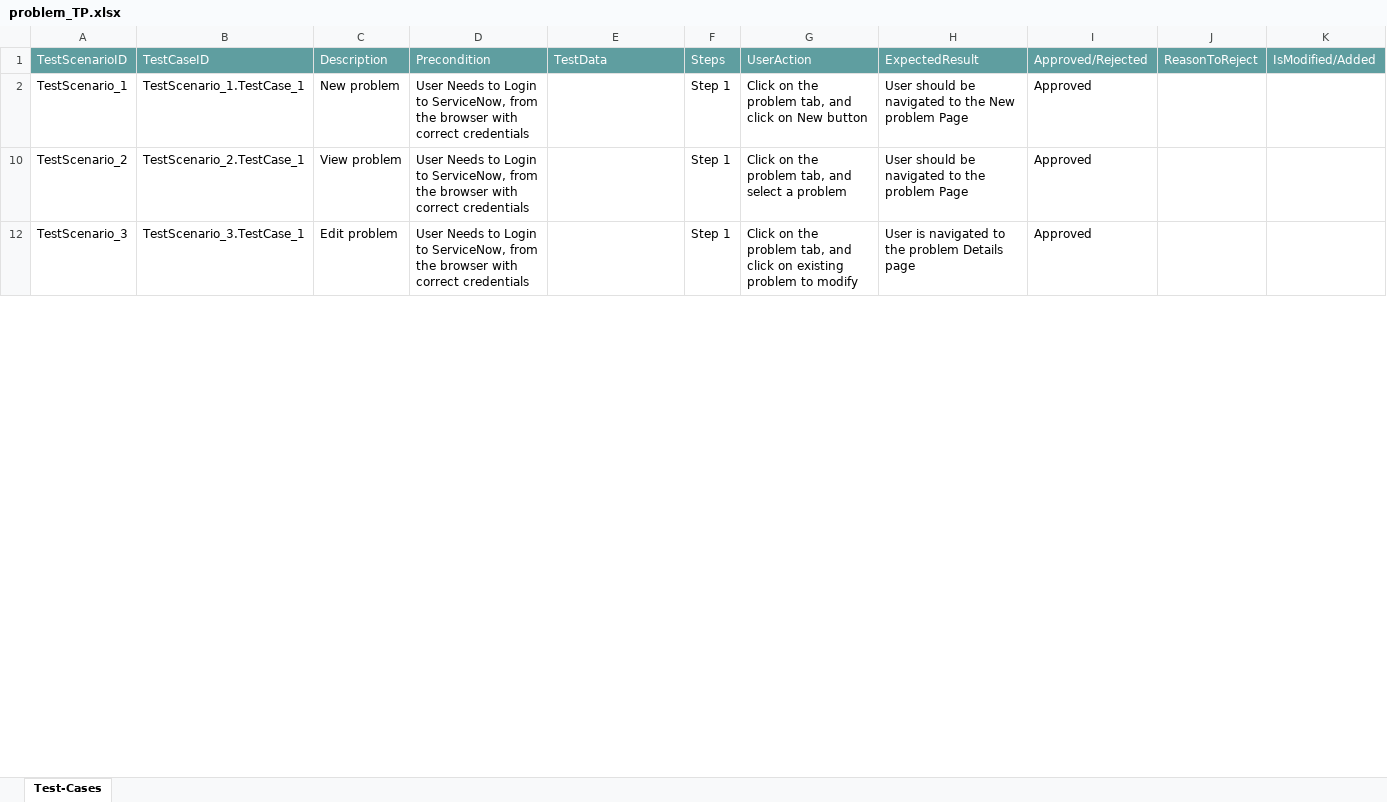
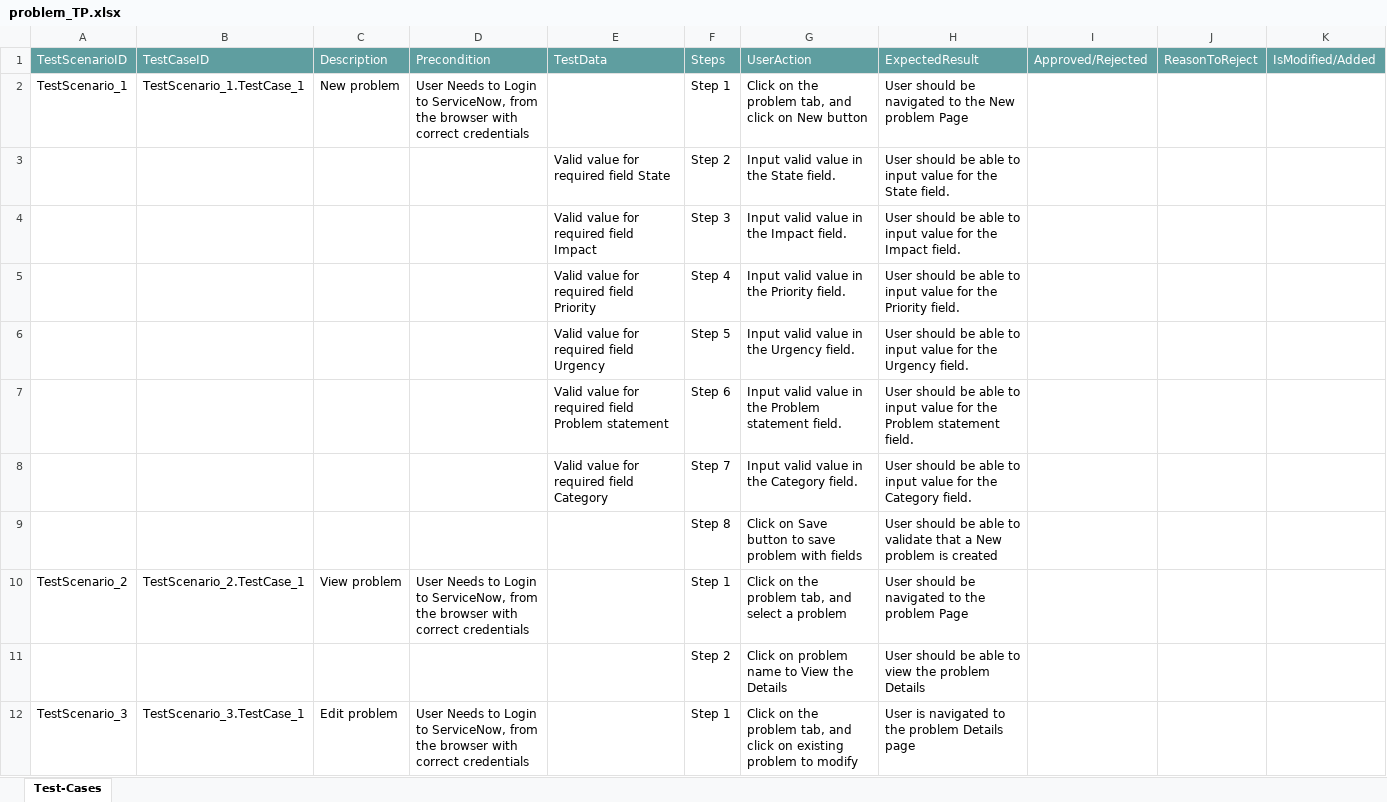
Before and after one commit to ShaikMohamedIrfan/dashb_Snow, an Excel workbook: problem_TP.xlsx, sheet Test-Cases, drawn as a sheet; only a part is shown; values as stored, in another font and other column widths than the file's, no borders; table styles not drawn; the diff covers the shown part only; the diff names each change by its address in the sheet, - before the commit and + after, or states it on an @@ line.

Commit message:
Initial Commit for Verification of Test cases

```diff
--- a/problem_TP.xlsx (sheet Test-Cases)
+++ b/problem_TP.xlsx (sheet Test-Cases)
-I2: Approved
+I2: (empty)
@@ row 3 unhidden:  |  |  |  | Valid value for required field State | Step 2 | Input valid value in the State field. | User should be able to input value for the State field. @@
@@ row 4 unhidden:  |  |  |  | Valid value for required field Impact | Step 3 | Input valid value in the Impact field. | User should be able to input value for the Impact field. @@
@@ row 5 unhidden:  |  |  |  | Valid value for required field Priority | Step 4 | Input valid value in the Priority field. | User should be able to input value for the Priority field. @@
@@ row 6 unhidden:  |  |  |  | Valid value for required field Urgency | Step 5 | Input valid value in the Urgency field. | User should be able to input value for the Urgency field. @@
@@ row 7 unhidden:  |  |  |  | Valid value for required field Problem statement | Step 6 | Input valid value in the Problem statement field. | User should be able to input value for the Problem statement field. @@
@@ row 8 unhidden:  |  |  |  | Valid value for required field Category | Step 7 | Input valid value in the Category field. | User should be able to input value for the Category field. @@
@@ row 9 unhidden:  |  |  |  |  | Step 8 | Click on Save button to save problem with fields | User should be able to validate that a New problem is created @@
-I10: Approved
+I10: (empty)
@@ row 11 unhidden:  |  |  |  |  | Step 2 | Click on problem name to View the Details | User should be able to view the problem Details @@
-I12: Approved
+I12: (empty)
```
Also changed, not shown: 9 hidden or unhidden rows and 1 edited cell elsewhere in this sheet.
